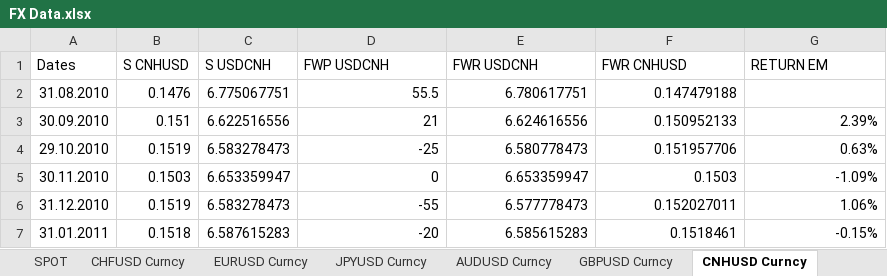
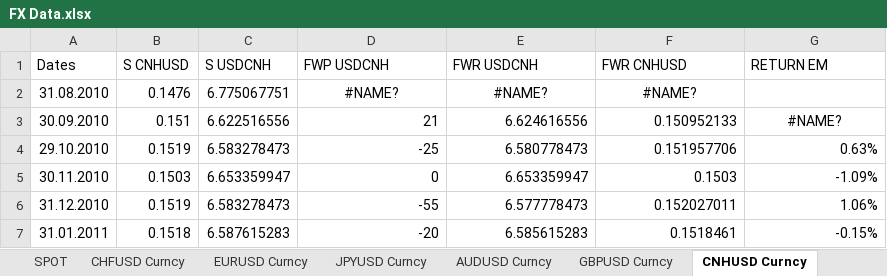
Before and after one commit to DanUZH/PMP_December_8, an Excel workbook: Data_Ryan/FX Data.xlsx, sheet CNHUSD Curncy, drawn as a sheet; only a part is shown; values as stored, in another font and other column widths than the file's, no borders; the diff names each change by its address in the sheet, - before the commit and + after, or states it on an @@ line.

```diff
--- a/Data_Ryan/FX Data.xlsx (sheet CNHUSD Curncy)
+++ b/Data_Ryan/FX Data.xlsx (sheet CNHUSD Curncy)
-D2 (FWP USDCNH): 55.5
+D2 (FWP USDCNH): #NAME?
-D2:F2 alignment: right
+D2:F2 alignment: center
-E2 (FWR USDCNH): 6.780617751
+E2 (FWR USDCNH): #NAME?
-F2 (FWR CNHUSD): 0.147479188
+F2 (FWR CNHUSD): #NAME?
-G3 (RETURN EM): 2.39%
+G3 (RETURN EM): #NAME?
-G3 alignment: right
+G3 alignment: center
```
Also changed, not shown: Data_Ryan/Bond Futures.xlsx, Data_Ryan/Equity Data.xlsx, 1 other file.
